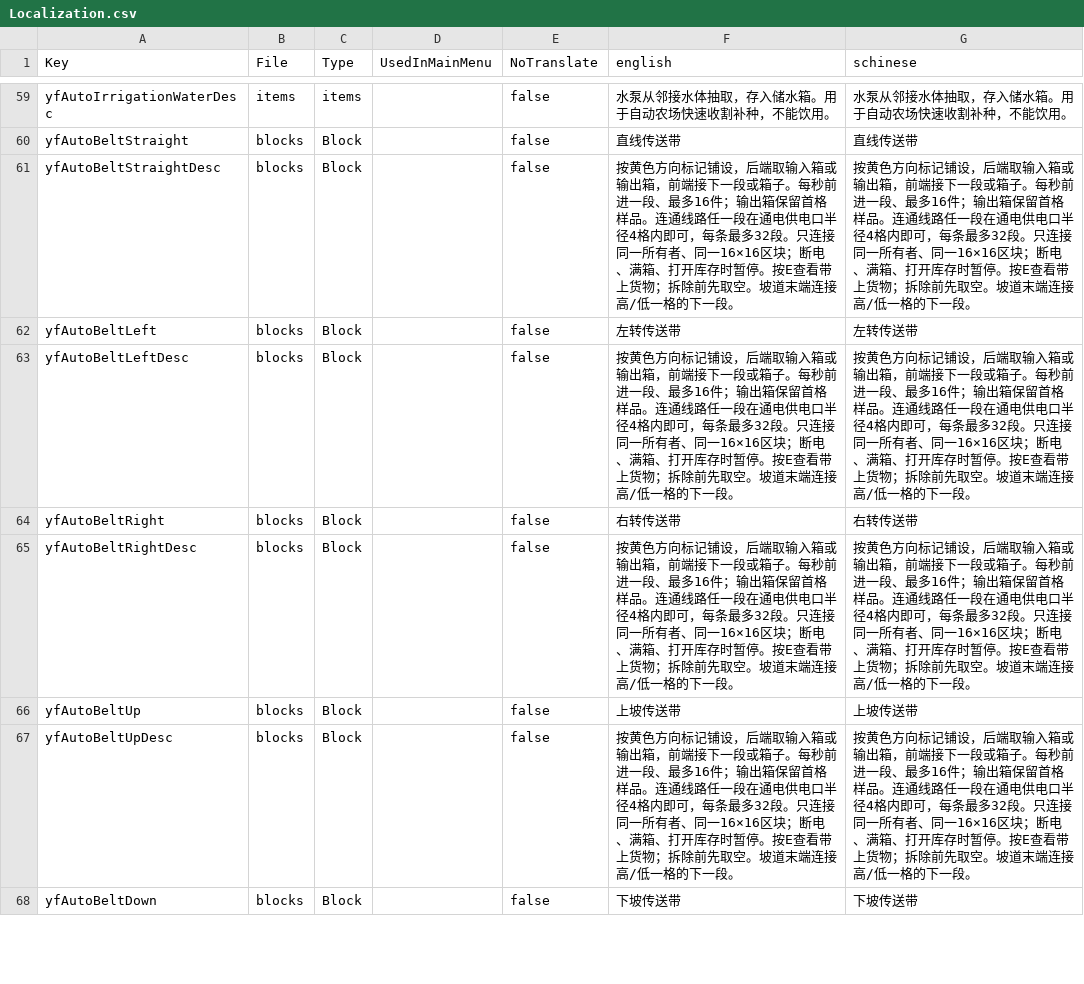
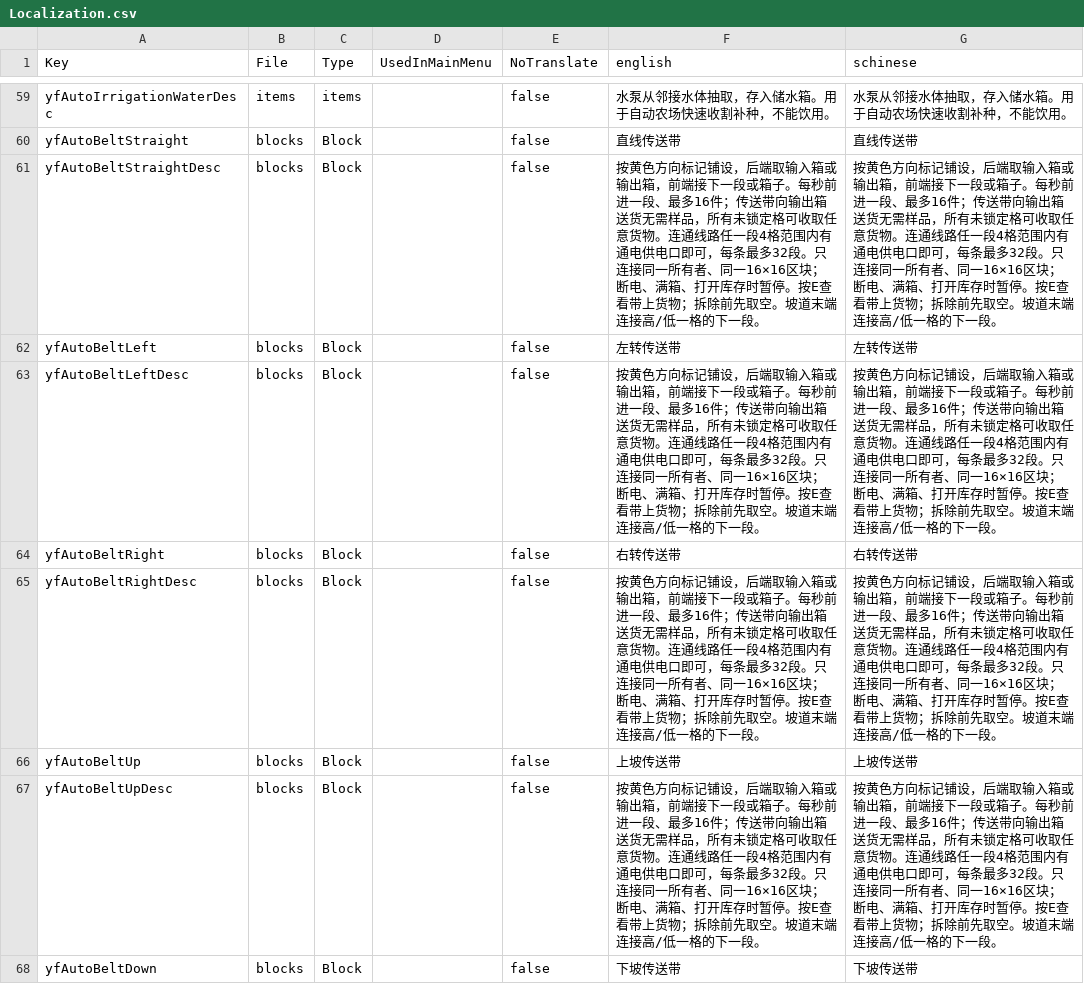
Before and after one commit to sen621ai-coder/7DAY, a CSV file: 97-AutomationWorkshop/Config/Localization.csv, drawn as a sheet; only a part is shown, gaps mark what is left out; the diff covers the shown part only.

```diff
--- a/97-AutomationWorkshop/Config/Localization.csv
+++ b/97-AutomationWorkshop/Config/Localization.csv
@@ -60,9 +60,9 @@ yfAutoIrrigationWaterDesc,items,items,,false,水泵从邻接水体抽取，存
 yfAutoBeltStraight,blocks,Block,,false,直线传送带,直线传送带
-yfAutoBeltStraightDesc,blocks,Block,,false,按黄色方向标记铺设，后端取输入箱或输出箱，前端接下一段或箱子。每秒前进一段、最多16件；输出箱保留首格样品。连通线路任一段在通电供电口半径4格内即可，每条最多32段。只连接同一所有者、同一16×16区块；断电、满箱、打开库存时暂停。按E查看带上货物；拆除前先取空。坡道末端连接高/低一格的下一段。,按黄色方向标记铺设，后端取输入箱或输出箱，前端接下一段或箱子。每秒前进一段、最多16件；输出箱保留首格样品。连通线路任一段在通电供电口半径4格内即可，每条最多32段。只连接同一所有者、同一16×16区块；断电、满箱、打开库存时暂停。按E查看带上货物；拆除前先取空。坡道末端连接高/低一格的下一段。
+yfAutoBeltStraightDesc,blocks,Block,,false,按黄色方向标记铺设，后端取输入箱或输出箱，前端接下一段或箱子。每秒前进一段、最多16件；传送带向输出箱送货无需样品，所有未锁定格可收取任意货物。连通线路任一段4格范围内有通电供电口即可，每条最多32段。只连接同一所有者、同一16×16区块；断电、满箱、打开库存时暂停。按E查看带上货物；拆除前先取空。坡道末端连接高/低一格的下一段。,按黄色方向标记铺设，后端取输入箱或输出箱，前端接下一段或箱子。每秒前进一段、最多16件；传送带向输出箱送货无需样品，所有未锁定格可收取任意货物。连通线路任一段4格范围内有通电供电口即可，每条最多32段。只连接同一所有者、同一16×16区块；断电、满箱、打开库存时暂停。按E查看带上货物；拆除前先取空。坡道末端连接高/低一格的下一段。
 yfAutoBeltLeft,blocks,Block,,false,左转传送带,左转传送带
-yfAutoBeltLeftDesc,blocks,Block,,false,按黄色方向标记铺设，后端取输入箱或输出箱，前端接下一段或箱子。每秒前进一段、最多16件；输出箱保留首格样品。连通线路任一段在通电供电口半径4格内即可，每条最多32段。只连接同一所有者、同一16×16区块；断电、满箱、打开库存时暂停。按E查看带上货物；拆除前先取空。坡道末端连接高/低一格的下一段。,按黄色方向标记铺设，后端取输入箱或输出箱，前端接下一段或箱子。每秒前进一段、最多16件；输出箱保留首格样品。连通线路任一段在通电供电口半径4格内即可，每条最多32段。只连接同一所有者、同一16×16区块；断电、满箱、打开库存时暂停。按E查看带上货物；拆除前先取空。坡道末端连接高/低一格的下一段。
+yfAutoBeltLeftDesc,blocks,Block,,false,按黄色方向标记铺设，后端取输入箱或输出箱，前端接下一段或箱子。每秒前进一段、最多16件；传送带向输出箱送货无需样品，所有未锁定格可收取任意货物。连通线路任一段4格范围内有通电供电口即可，每条最多32段。只连接同一所有者、同一16×16区块；断电、满箱、打开库存时暂停。按E查看带上货物；拆除前先取空。坡道末端连接高/低一格的下一段。,按黄色方向标记铺设，后端取输入箱或输出箱，前端接下一段或箱子。每秒前进一段、最多16件；传送带向输出箱送货无需样品，所有未锁定格可收取任意货物。连通线路任一段4格范围内有通电供电口即可，每条最多32段。只连接同一所有者、同一16×16区块；断电、满箱、打开库存时暂停。按E查看带上货物；拆除前先取空。坡道末端连接高/低一格的下一段。
 yfAutoBeltRight,blocks,Block,,false,右转传送带,右转传送带
-yfAutoBeltRightDesc,blocks,Block,,false,按黄色方向标记铺设，后端取输入箱或输出箱，前端接下一段或箱子。每秒前进一段、最多16件；输出箱保留首格样品。连通线路任一段在通电供电口半径4格内即可，每条最多32段。只连接同一所有者、同一16×16区块；断电、满箱、打开库存时暂停。按E查看带上货物；拆除前先取空。坡道末端连接高/低一格的下一段。,按黄色方向标记铺设，后端取输入箱或输出箱，前端接下一段或箱子。每秒前进一段、最多16件；输出箱保留首格样品。连通线路任一段在通电供电口半径4格内即可，每条最多32段。只连接同一所有者、同一16×16区块；断电、满箱、打开库存时暂停。按E查看带上货物；拆除前先取空。坡道末端连接高/低一格的下一段。
+yfAutoBeltRightDesc,blocks,Block,,false,按黄色方向标记铺设，后端取输入箱或输出箱，前端接下一段或箱子。每秒前进一段、最多16件；传送带向输出箱送货无需样品，所有未锁定格可收取任意货物。连通线路任一段4格范围内有通电供电口即可，每条最多32段。只连接同一所有者、同一16×16区块；断电、满箱、打开库存时暂停。按E查看带上货物；拆除前先取空。坡道末端连接高/低一格的下一段。,按黄色方向标记铺设，后端取输入箱或输出箱，前端接下一段或箱子。每秒前进一段、最多16件；传送带向输出箱送货无需样品，所有未锁定格可收取任意货物。连通线路任一段4格范围内有通电供电口即可，每条最多32段。只连接同一所有者、同一16×16区块；断电、满箱、打开库存时暂停。按E查看带上货物；拆除前先取空。坡道末端连接高/低一格的下一段。
 yfAutoBeltUp,blocks,Block,,false,上坡传送带,上坡传送带
-yfAutoBeltUpDesc,blocks,Block,,false,按黄色方向标记铺设，后端取输入箱或输出箱，前端接下一段或箱子。每秒前进一段、最多16件；输出箱保留首格样品。连通线路任一段在通电供电口半径4格内即可，每条最多32段。只连接同一所有者、同一16×16区块；断电、满箱、打开库存时暂停。按E查看带上货物；拆除前先取空。坡道末端连接高/低一格的下一段。,按黄色方向标记铺设，后端取输入箱或输出箱，前端接下一段或箱子。每秒前进一段、最多16件；输出箱保留首格样品。连通线路任一段在通电供电口半径4格内即可，每条最多32段。只连接同一所有者、同一16×16区块；断电、满箱、打开库存时暂停。按E查看带上货物；拆除前先取空。坡道末端连接高/低一格的下一段。
+yfAutoBeltUpDesc,blocks,Block,,false,按黄色方向标记铺设，后端取输入箱或输出箱，前端接下一段或箱子。每秒前进一段、最多16件；传送带向输出箱送货无需样品，所有未锁定格可收取任意货物。连通线路任一段4格范围内有通电供电口即可，每条最多32段。只连接同一所有者、同一16×16区块；断电、满箱、打开库存时暂停。按E查看带上货物；拆除前先取空。坡道末端连接高/低一格的下一段。,按黄色方向标记铺设，后端取输入箱或输出箱，前端接下一段或箱子。每秒前进一段、最多16件；传送带向输出箱送货无需样品，所有未锁定格可收取任意货物。连通线路任一段4格范围内有通电供电口即可，每条最多32段。只连接同一所有者、同一16×16区块；断电、满箱、打开库存时暂停。按E查看带上货物；拆除前先取空。坡道末端连接高/低一格的下一段。
 yfAutoBeltDown,blocks,Block,,false,下坡传送带,下坡传送带
```
Also changed, not shown: 24 edited cells elsewhere in this file, 4 other files.
